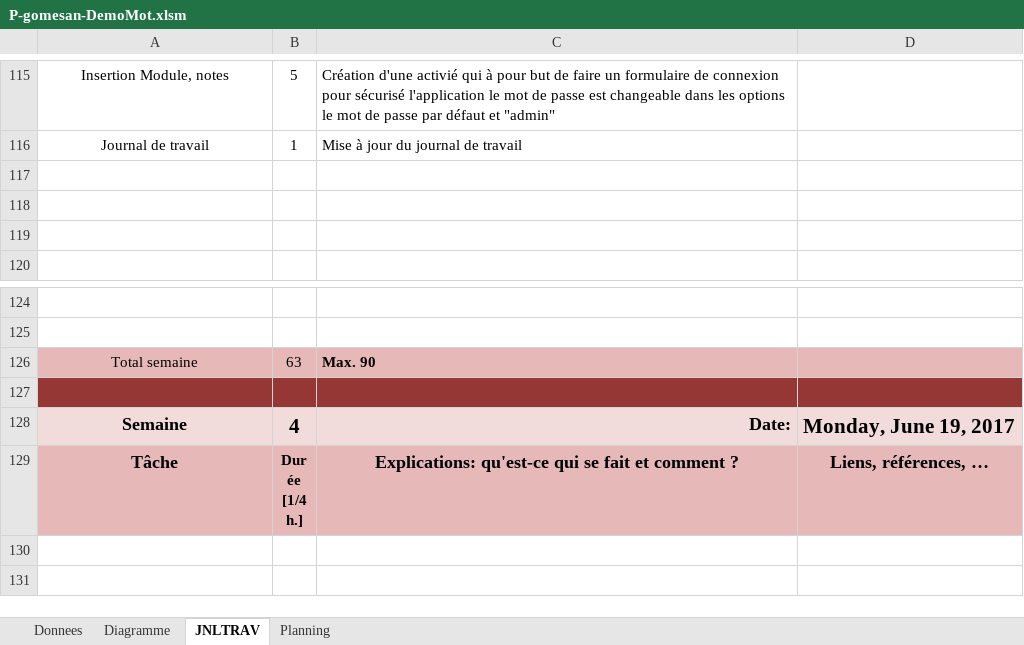
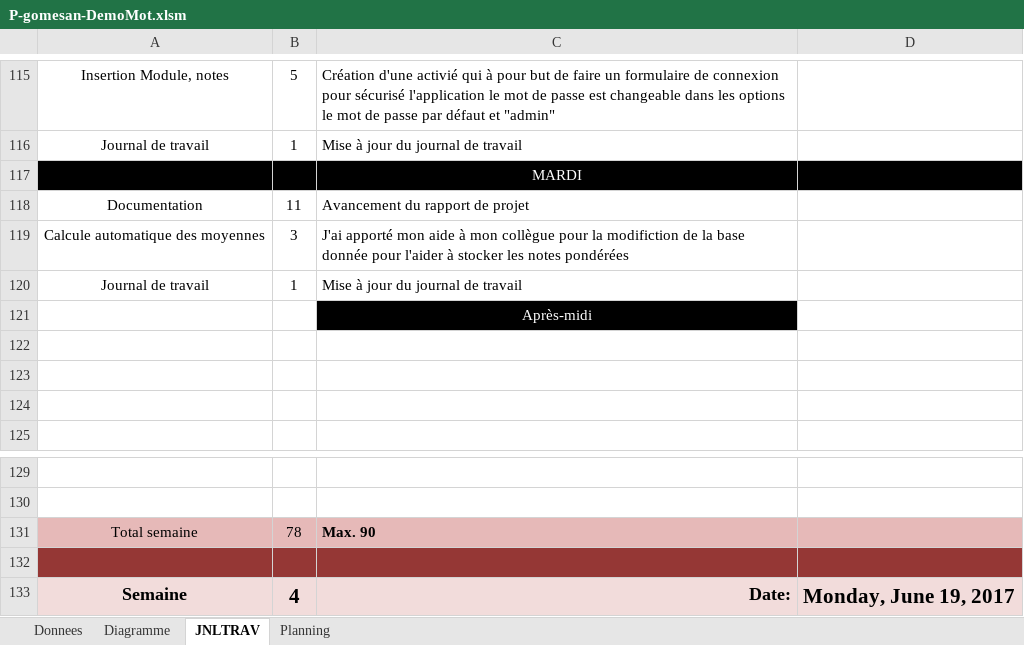
Before and after one commit to Wayne121/AGS-GPT-DemoMot, an Excel workbook: P-gomesan-DemoMot.xlsm, sheet JNLTRAV, drawn as a sheet; only a part is shown, gaps mark what is left out; the shorter side is filled out with more unchanged rows; values as stored, in another font and other column widths than the file's, no borders; charts and pictures not drawn; addresses are those after the commit; the diff names each change by its address in the sheet, - before the commit and + after, or states it on an @@ line.

Commit message:
Commit AGS JDT
Journal de travail du matin 16.06.17

```diff
--- a/P-gomesan-DemoMot.xlsm (sheet JNLTRAV)
+++ b/P-gomesan-DemoMot.xlsm (sheet JNLTRAV)
+row 117:  |  | MARDI
+row 118: Documentation | 11 | Avancement du rapport de projet
+row 119: Calcule automatique des moyennes | 3 | J'ai apporté mon aide à mon collègue pour la modifiction de la base donnée pour l'aider à stocker les notes pondérées
+row 120: Journal de travail | 1 | Mise à jour du journal de travail
+row 121:  |  | Après-midi
-B131: 63
+B131: 78
```
Also changed, not shown: sheet Diagramme, charts or pictures.
